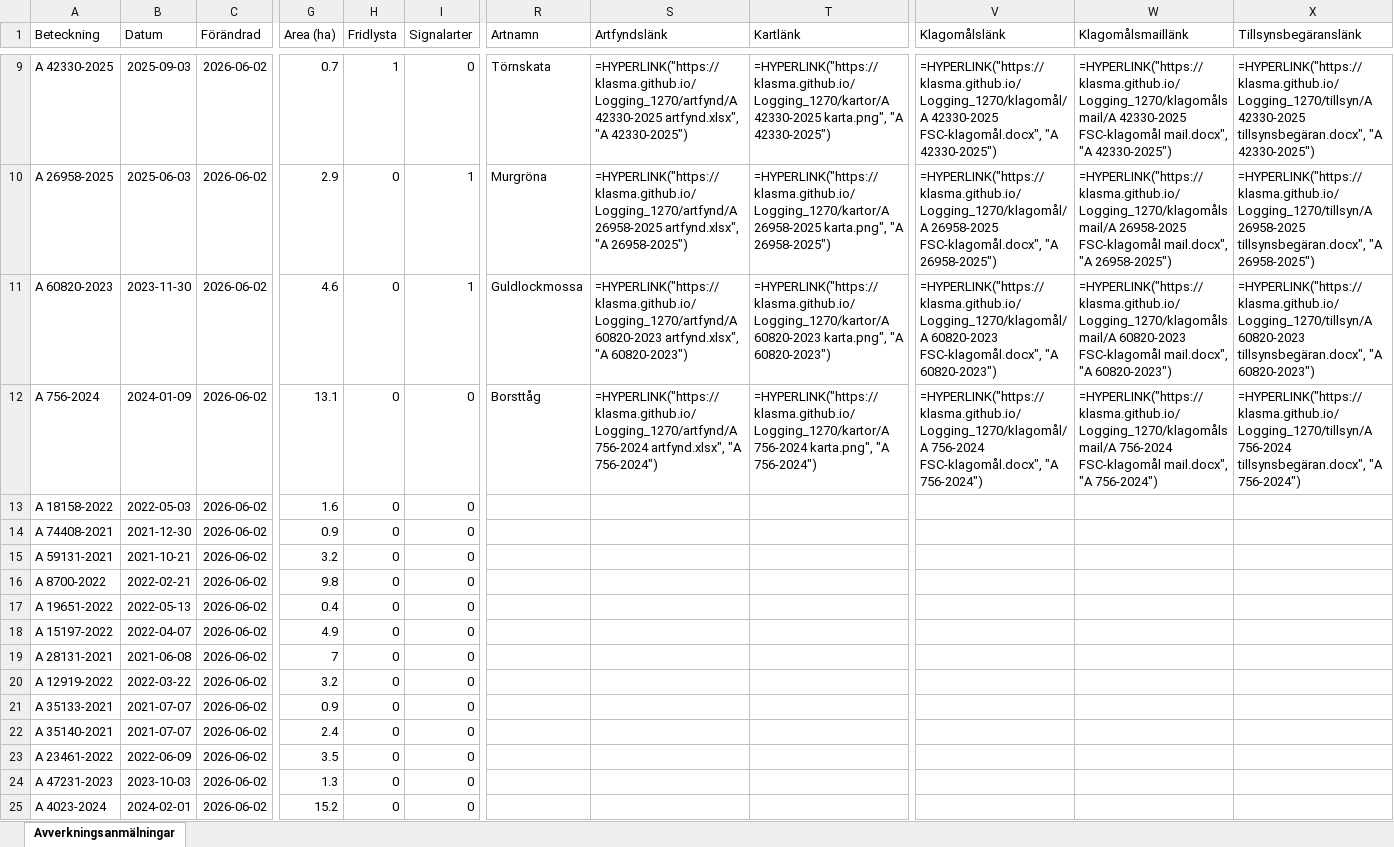
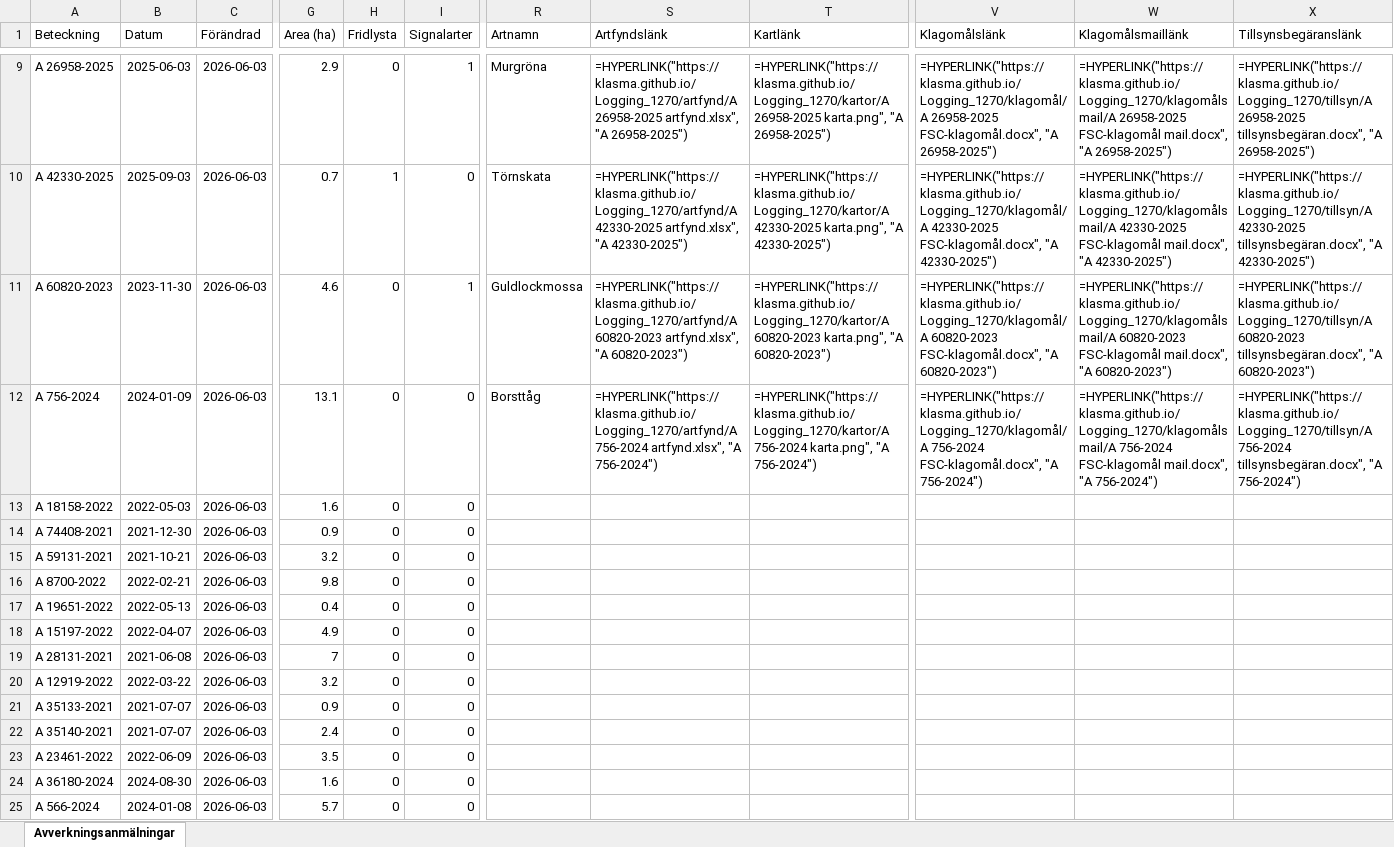
Before and after one commit to klasma/Logging_1270, an Excel workbook: Översikt TOMELILLA.xlsx, sheet Avverkningsanmälningar, drawn as a sheet; only a part is shown, gaps mark what is left out; values as stored, in another font and other column widths than the file's, no borders; formulas without a stored value are shown as written; the diff covers the shown part only; the diff names each change by its address in the sheet, - before the commit and + after, or states it on an @@ line.

```diff
--- a/Översikt TOMELILLA.xlsx (sheet Avverkningsanmälningar)
+++ b/Översikt TOMELILLA.xlsx (sheet Avverkningsanmälningar)
-A9 (Beteckning): A 42330-2025
+A9 (Beteckning): A 26958-2025
-B9 (Datum): 2025-09-03
+B9 (Datum): 2025-06-03
-C9:C25 (Förändrad): 2026-06-02
+C9:C25 (Förändrad): 2026-06-03
-G9 (Area (ha)): 0.7
+G9 (Area (ha)): 2.9
-H9 (Fridlysta): 1
+H9 (Fridlysta): 0
-I9 (Signalarter): 0
+I9 (Signalarter): 1
-R9 (Artnamn): Törnskata
+R9 (Artnamn): Murgröna
-S9 (Artfyndslänk): =HYPERLINK("https://klasma.github.io/Logging_1270/artfynd/A 42330-2025 artfynd.xlsx", "A 42330-2025")
+S9 (Artfyndslänk): =HYPERLINK("https://klasma.github.io/Logging_1270/artfynd/A 26958-2025 artfynd.xlsx", "A 26958-2025")
-T9 (Kartlänk): =HYPERLINK("https://klasma.github.io/Logging_1270/kartor/A 42330-2025 karta.png", "A 42330-2025")
+T9 (Kartlänk): =HYPERLINK("https://klasma.github.io/Logging_1270/kartor/A 26958-2025 karta.png", "A 26958-2025")
-V9 (Klagomålslänk): =HYPERLINK("https://klasma.github.io/Logging_1270/klagomål/A 42330-2025 FSC-klagomål.docx", "A 42330-2025")
+V9 (Klagomålslänk): =HYPERLINK("https://klasma.github.io/Logging_1270/klagomål/A 26958-2025 FSC-klagomål.docx", "A 26958-2025")
-W9 (Klagomålsmaillänk): =HYPERLINK("https://klasma.github.io/Logging_1270/klagomålsmail/A 42330-2025 FSC-klagomål mail.docx", "A 42330-2025")
+W9 (Klagomålsmaillänk): =HYPERLINK("https://klasma.github.io/Logging_1270/klagomålsmail/A 26958-2025 FSC-klagomål mail.docx", "A 26958-2025")
-X9 (Tillsynsbegäranslänk): =HYPERLINK("https://klasma.github.io/Logging_1270/tillsyn/A 42330-2025 tillsynsbegäran.docx", "A 42330-2025")
+X9 (Tillsynsbegäranslänk): =HYPERLINK("https://klasma.github.io/Logging_1270/tillsyn/A 26958-2025 tillsynsbegäran.docx", "A 26958-2025")
-A10 (Beteckning): A 26958-2025
+A10 (Beteckning): A 42330-2025
-B10 (Datum): 2025-06-03
+B10 (Datum): 2025-09-03
-G10 (Area (ha)): 2.9
+G10 (Area (ha)): 0.7
-H10 (Fridlysta): 0
+H10 (Fridlysta): 1
-I10 (Signalarter): 1
+I10 (Signalarter): 0
-R10 (Artnamn): Murgröna
+R10 (Artnamn): Törnskata
-S10 (Artfyndslänk): =HYPERLINK("https://klasma.github.io/Logging_1270/artfynd/A 26958-2025 artfynd.xlsx", "A 26958-2025")
+S10 (Artfyndslänk): =HYPERLINK("https://klasma.github.io/Logging_1270/artfynd/A 42330-2025 artfynd.xlsx", "A 42330-2025")
-T10 (Kartlänk): =HYPERLINK("https://klasma.github.io/Logging_1270/kartor/A 26958-2025 karta.png", "A 26958-2025")
+T10 (Kartlänk): =HYPERLINK("https://klasma.github.io/Logging_1270/kartor/A 42330-2025 karta.png", "A 42330-2025")
-V10 (Klagomålslänk): =HYPERLINK("https://klasma.github.io/Logging_1270/klagomål/A 26958-2025 FSC-klagomål.docx", "A 26958-2025")
+V10 (Klagomålslänk): =HYPERLINK("https://klasma.github.io/Logging_1270/klagomål/A 42330-2025 FSC-klagomål.docx", "A 42330-2025")
-W10 (Klagomålsmaillänk): =HYPERLINK("https://klasma.github.io/Logging_1270/klagomålsmail/A 26958-2025 FSC-klagomål mail.docx", "A 26958-2025")
+W10 (Klagomålsmaillänk): =HYPERLINK("https://klasma.github.io/Logging_1270/klagomålsmail/A 42330-2025 FSC-klagomål mail.docx", "A 42330-2025")
-X10 (Tillsynsbegäranslänk): =HYPERLINK("https://klasma.github.io/Logging_1270/tillsyn/A 26958-2025 tillsynsbegäran.docx", "A 26958-2025")
+X10 (Tillsynsbegäranslänk): =HYPERLINK("https://klasma.github.io/Logging_1270/tillsyn/A 42330-2025 tillsynsbegäran.docx", "A 42330-2025")
-A24 (Beteckning): A 47231-2023
+A24 (Beteckning): A 36180-2024
-B24 (Datum): 2023-10-03
+B24 (Datum): 2024-08-30
-G24 (Area (ha)): 1.3
+G24 (Area (ha)): 1.6
-A25 (Beteckning): A 4023-2024
+A25 (Beteckning): A 566-2024
-B25 (Datum): 2024-02-01
+B25 (Datum): 2024-01-08
-G25 (Area (ha)): 15.2
+G25 (Area (ha)): 5.7
```
Also changed, not shown: 576 edited cells elsewhere in this sheet, artfynd/A 23466-2022 artfynd.xlsx, artfynd/A 28124-2021 artfynd.xlsx, 56 other files.
